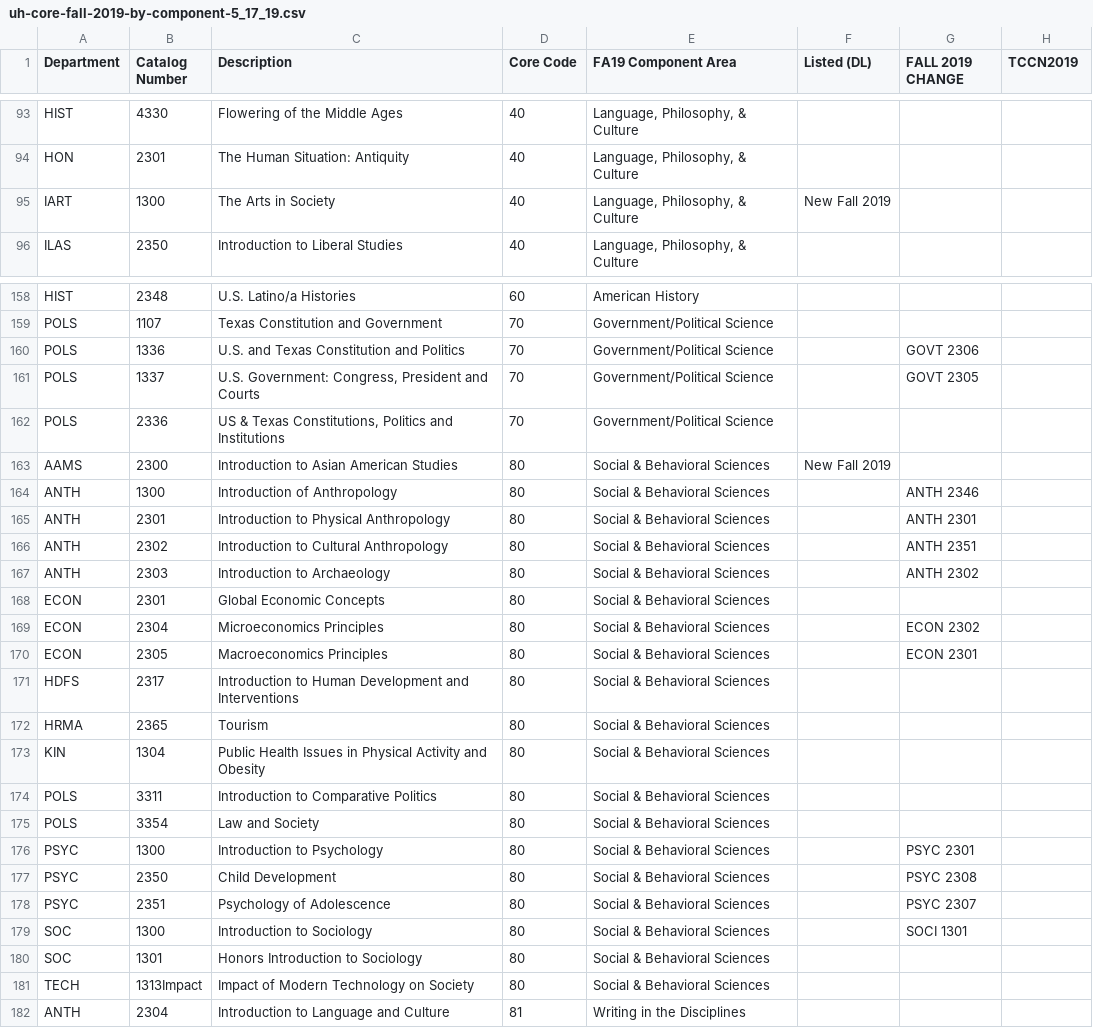
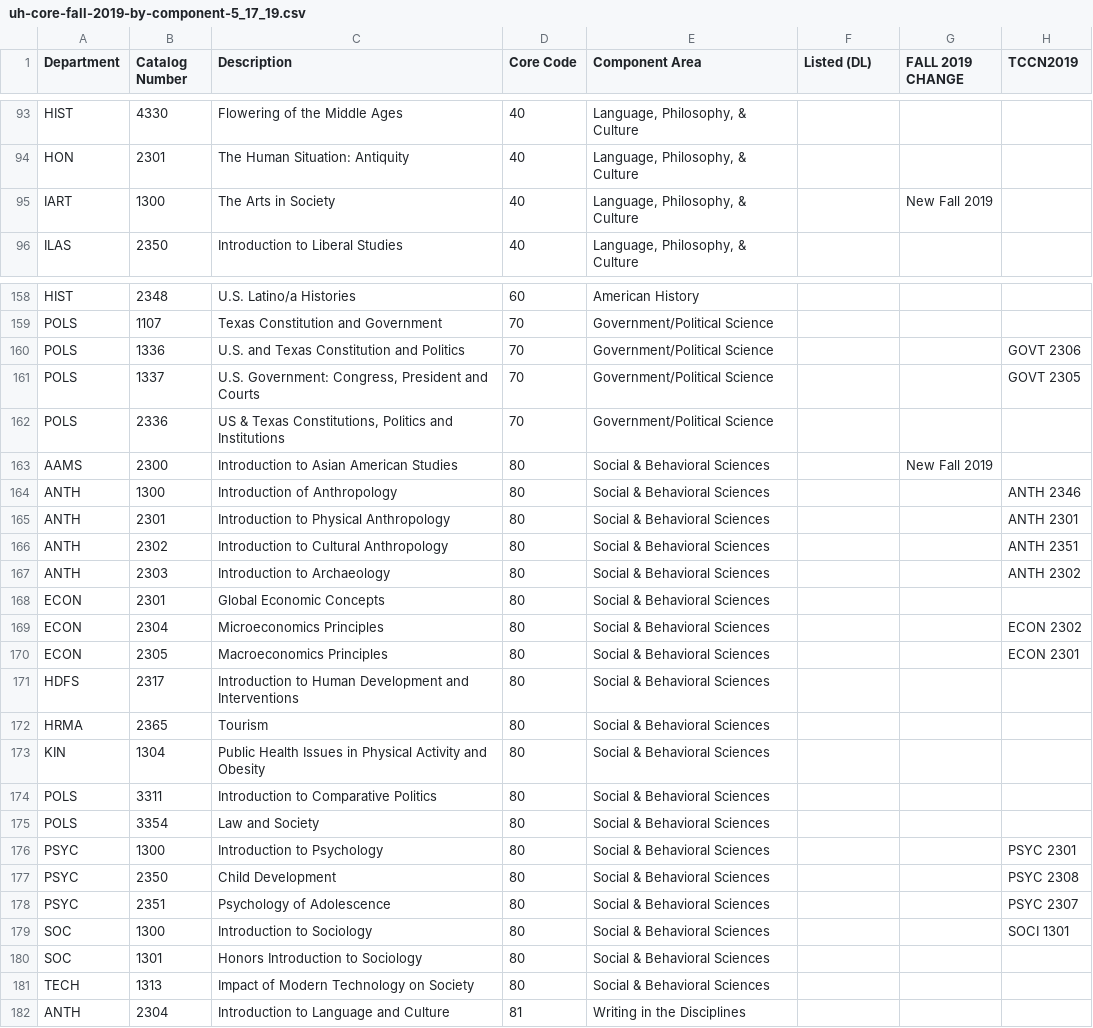
Before and after one commit to cougargrades/publicdata, a CSV file: documents/edu.uh.core_by_component/uh-core-fall-2019-by-component-5_17_19.csv, drawn as a sheet; only a part is shown, gaps mark what is left out; the diff covers the shown part only.

Commit message:
fixed formatting errors in data

```diff
--- a/documents/edu.uh.core_by_component/uh-core-fall-2019-by-component-5_17_19.csv
+++ b/documents/edu.uh.core_by_component/uh-core-fall-2019-by-component-5_17_19.csv
@@ -1 +1 @@
-Department,Catalog Number,Description,"Core Code",FA19 Component Area,"Listed (DL)","FALL 2019 CHANGE",TCCN2019
+Department,Catalog Number,Description,Core Code,Component Area,Listed (DL),FALL 2019 CHANGE,TCCN2019
@@ -103,3 +94,3 @@ HIST,4330,Flowering of the Middle Ages,40,"Language, Philosophy, & Culture",,,
 HON,2301,The Human Situation: Antiquity,40,"Language, Philosophy, & Culture",,,
-IART,1300,The Arts in Society,40,"Language, Philosophy, & Culture",New Fall 2019,,
+IART,1300,The Arts in Society,40,"Language, Philosophy, & Culture",,New Fall 2019,
 ILAS,2350,Introduction to Liberal Studies,40,"Language, Philosophy, & Culture",,,
@@ -172,15 +159,14 @@ HIST,2348,U.S. Latino/a Histories,60,American History,,,
 POLS,1107,Texas Constitution and Government,70,Government/Political Science,,,
-POLS,1336,U.S. and Texas Constitution and Politics,70,Government/Political Science,,GOVT 2306,
-POLS,1337,"U.S. Government: Congress, President and Courts",70,Government/Political Science,,GOVT 2305,
+POLS,1336,U.S. and Texas Constitution and Politics,70,Government/Political Science,,,GOVT 2306
+POLS,1337,"U.S. Government: Congress, President and Courts",70,Government/Political Science,,,GOVT 2305
 POLS,2336,"US & Texas Constitutions, Politics and Institutions",70,Government/Political Science,,,
-AAMS,2300,Introduction to Asian American Studies,80,Social & Behavioral Sciences,New Fall 2019,,
-ANTH,1300,Introduction of Anthropology,80,Social & Behavioral Sciences,,ANTH 2346,
-ANTH,2301,Introduction to Physical Anthropology,80,Social & Behavioral Sciences,,ANTH 2301,
-ANTH,2302,Introduction to Cultural Anthropology,80,Social & Behavioral Sciences,,ANTH 2351,
-ANTH,2303,Introduction to Archaeology,80,Social & Behavioral Sciences,,ANTH 2302,
+AAMS,2300,Introduction to Asian American Studies,80,Social & Behavioral Sciences,,New Fall 2019,
+ANTH,1300,Introduction of Anthropology,80,Social & Behavioral Sciences,,,ANTH 2346
+ANTH,2301,Introduction to Physical Anthropology,80,Social & Behavioral Sciences,,,ANTH 2301
+ANTH,2302,Introduction to Cultural Anthropology,80,Social & Behavioral Sciences,,,ANTH 2351
+ANTH,2303,Introduction to Archaeology,80,Social & Behavioral Sciences,,,ANTH 2302
 ECON,2301,Global Economic Concepts,80,Social & Behavioral Sciences,,,
-ECON,2304,Microeconomics Principles,80,Social & Behavioral Sciences,,ECON 2302,
-ECON,2305,Macroeconomics Principles,80,Social & Behavioral Sciences,,ECON 2301,
-HDFS,2317,"Introduction to Human Development and
-Interventions",80,Social & Behavioral Sciences,,,
+ECON,2304,Microeconomics Principles,80,Social & Behavioral Sciences,,,ECON 2302
+ECON,2305,Macroeconomics Principles,80,Social & Behavioral Sciences,,,ECON 2301
+HDFS,2317,Introduction to Human Development and Interventions,80,Social & Behavioral Sciences,,,
 HRMA,2365,Tourism,80,Social & Behavioral Sciences,,,
@@ -189,8 +175,8 @@ POLS,3311,Introduction to Comparative Politics,80,Social & Behavioral Sciences,,
 POLS,3354,Law and Society,80,Social & Behavioral Sciences,,,
-PSYC,1300,Introduction to Psychology,80,Social & Behavioral Sciences,,PSYC 2301,
-PSYC,2350,Child Development,80,Social & Behavioral Sciences,,PSYC 2308,
-PSYC,2351,Psychology of Adolescence,80,Social & Behavioral Sciences,,PSYC 2307,
-SOC,1300,Introduction to Sociology,80,Social & Behavioral Sciences,,SOCI 1301,
+PSYC,1300,Introduction to Psychology,80,Social & Behavioral Sciences,,,PSYC 2301
+PSYC,2350,Child Development,80,Social & Behavioral Sciences,,,PSYC 2308
+PSYC,2351,Psychology of Adolescence,80,Social & Behavioral Sciences,,,PSYC 2307
+SOC,1300,Introduction to Sociology,80,Social & Behavioral Sciences,,,SOCI 1301
 SOC,1301,Honors Introduction to Sociology,80,Social & Behavioral Sciences,,,
-TECH,1313Impact,Impact of Modern Technology on Society,80,Social & Behavioral Sciences,,,
+TECH,1313,Impact of Modern Technology on Society,80,Social & Behavioral Sciences,,,
 ANTH,2304,Introduction to Language and Culture,81,Writing in the Disciplines,,,
```
Also changed, not shown: 42 edited cells elsewhere in this file, 1 other file.
